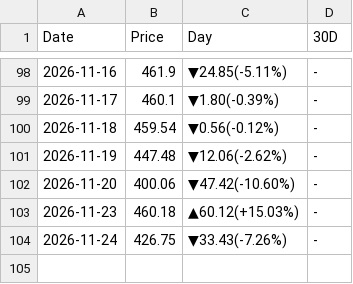
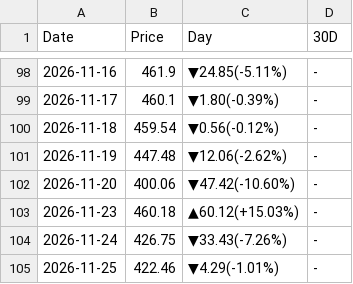
Before and after one commit to peter-c9/my_DRAM_priceBot, a CSV file: 報價資料夾/SMH_ETF.csv, drawn as a sheet; only a part is shown, gaps mark what is left out.

```diff
--- a/報價資料夾/SMH_ETF.csv
+++ b/報價資料夾/SMH_ETF.csv
@@ -104 +104,2 @@
 2026-11-24,426.75,▼33.43(-7.26%),-
+2026-11-25,422.46,▼4.29(-1.01%),-
```
Also changed, not shown: 報價資料夾/DRAM_ETF.csv, 報價資料夾/NVDA.csv, 1 other file.
